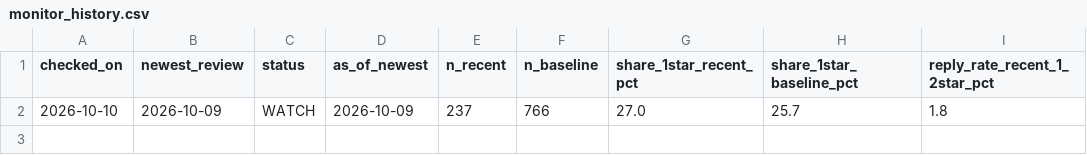
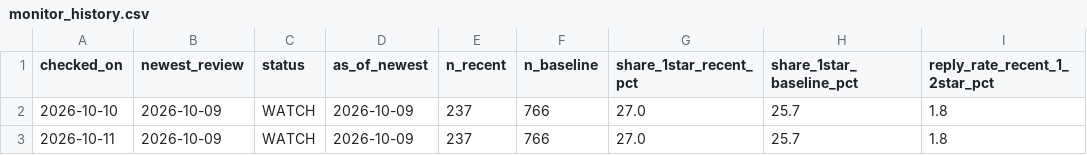
Before and after one commit to Harleen3108/moveinsync-ratings, a CSV file: reports/monitor_history.csv, drawn as a sheet.

```diff
--- a/reports/monitor_history.csv
+++ b/reports/monitor_history.csv
@@ -2 +2,2 @@ checked_on,newest_review,status,as_of_newest,n_recent,n_baseline,share_1star_rec
 2026-10-10,2026-10-09,WATCH,2026-10-09,237,766,27.0,25.7,1.8
+2026-10-11,2026-10-09,WATCH,2026-10-09,237,766,27.0,25.7,1.8
```
Also changed, not shown: reports/crash_monthly_2026.csv, reports/monitor_flags.csv, 15 other files.
